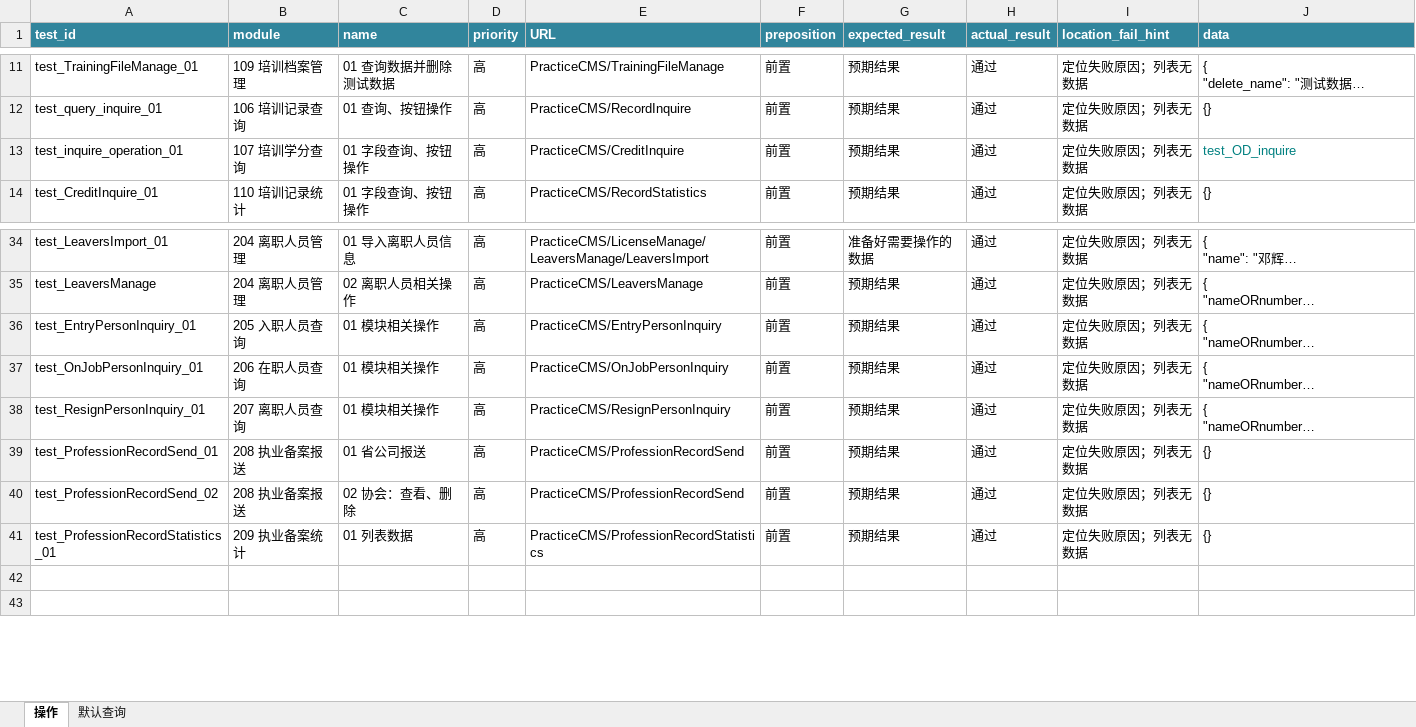
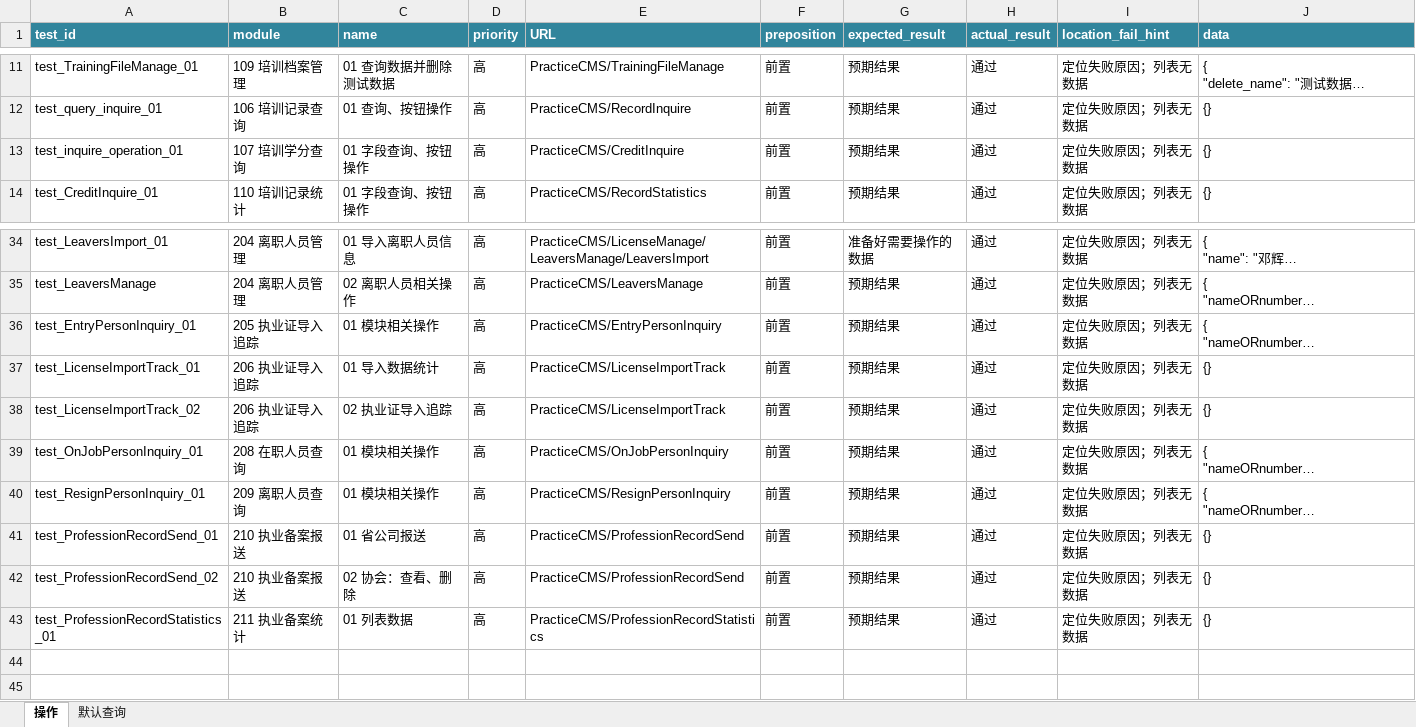
Before and after one commit to denghui18273435112/UI_sichuan, an Excel workbook: docs/四川用例.xlsx, sheet 操作, drawn as a sheet; only a part is shown, gaps mark what is left out; long unchanged cells end in …; values as stored, in another font and other column widths than the file's, no borders; conditional formats not drawn; addresses are those after the commit; the diff names each change by its address in the sheet, - before the commit and + after, or states it on an @@ line.

```diff
--- a/docs/四川用例.xlsx (sheet 操作)
+++ b/docs/四川用例.xlsx (sheet 操作)
-J13 (data): test_OD_inquire
+J13 (data): {}
-J13 text colour: #008080
+J13 text colour: black
-B36 (module): 205 入职人员查询
+B36 (module): 205 执业证导入追踪
+row 37: test_LicenseImportTrack_01 | 206 执业证导入追踪 | 01 导入数据统计 | 高 | PracticeCMS/LicenseImportTrack | 前置 | 预期结果 | 通过 | 定位失败原因；列表无数据 | {}
+row 38: test_LicenseImportTrack_02 | 206 执业证导入追踪 | 02 执业证导入追踪 | 高 | PracticeCMS/LicenseImportTrack | 前置 | 预期结果 | 通过 | 定位失败原因；列表无数据 | {}
-B39 (module): 206 在职人员查询
+B39 (module): 208 在职人员查询
-B40 (module): 207 离职人员查询
+B40 (module): 209 离职人员查询
-B41:B42 (module): 208 执业备案报送
+B41:B42 (module): 210 执业备案报送
-B43 (module): 209 执业备案统计
+B43 (module): 211 执业备案统计
```
Also changed, not shown: 7 other files.
